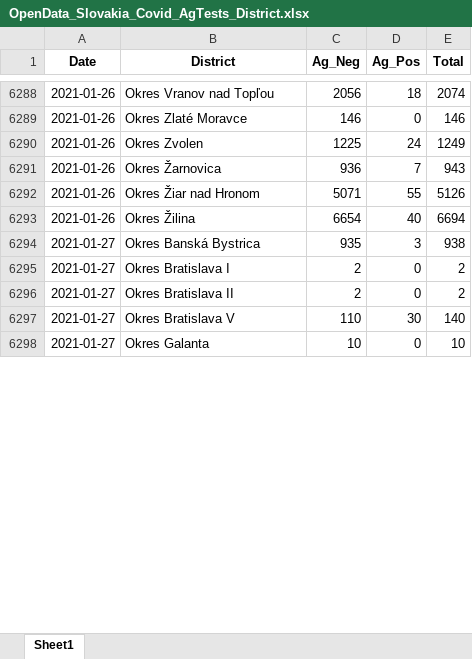
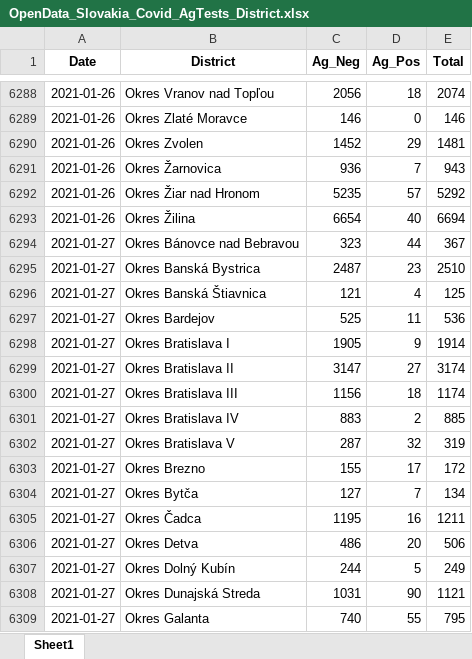
Before and after one commit to Institut-zdravotnych-analyz/covid19-data, an Excel workbook: OpenData_Slovakia_Covid_AgTests_District.xlsx, sheet Sheet1, drawn as a sheet; only a part is shown, gaps mark what is left out; values as stored, in another font and other column widths than the file's, no borders; addresses are those after the commit; the diff covers the shown part only; the diff names each change by its address in the sheet, - before the commit and + after, or states it on an @@ line.

```diff
--- a/OpenData_Slovakia_Covid_AgTests_District.xlsx (sheet Sheet1)
+++ b/OpenData_Slovakia_Covid_AgTests_District.xlsx (sheet Sheet1)
-C6290 (Ag_Neg): 1225
+C6290 (Ag_Neg): 1452
-D6290 (Ag_Pos): 24
+D6290 (Ag_Pos): 29
-E6290 (Total): 1249
+E6290 (Total): 1481
-C6292 (Ag_Neg): 5071
+C6292 (Ag_Neg): 5235
-D6292 (Ag_Pos): 55
+D6292 (Ag_Pos): 57
-E6292 (Total): 5126
+E6292 (Total): 5292
+row 6294: 2021-01-27 | Okres Bánovce nad Bebravou | 323 | 44 | 367
-C6295 (Ag_Neg): 935
+C6295 (Ag_Neg): 2487
-D6295 (Ag_Pos): 3
+D6295 (Ag_Pos): 23
-E6295 (Total): 938
+E6295 (Total): 2510
+row 6296: 2021-01-27 | Okres Banská Štiavnica | 121 | 4 | 125
+row 6297: 2021-01-27 | Okres Bardejov | 525 | 11 | 536
-C6298 (Ag_Neg): 2
+C6298 (Ag_Neg): 1905
-D6298 (Ag_Pos): 0
+D6298 (Ag_Pos): 9
-E6298 (Total): 2
+E6298 (Total): 1914
-C6299 (Ag_Neg): 2
+C6299 (Ag_Neg): 3147
-D6299 (Ag_Pos): 0
+D6299 (Ag_Pos): 27
-E6299 (Total): 2
+E6299 (Total): 3174
+row 6300: 2021-01-27 | Okres Bratislava III | 1156 | 18 | 1174
+row 6301: 2021-01-27 | Okres Bratislava IV | 883 | 2 | 885
-C6302 (Ag_Neg): 110
+C6302 (Ag_Neg): 287
-D6302 (Ag_Pos): 30
+D6302 (Ag_Pos): 32
-E6302 (Total): 140
+E6302 (Total): 319
+row 6303: 2021-01-27 | Okres Brezno | 155 | 17 | 172
+row 6304: 2021-01-27 | Okres Bytča | 127 | 7 | 134
+row 6305: 2021-01-27 | Okres Čadca | 1195 | 16 | 1211
+row 6306: 2021-01-27 | Okres Detva | 486 | 20 | 506
+row 6307: 2021-01-27 | Okres Dolný Kubín | 244 | 5 | 249
+row 6308: 2021-01-27 | Okres Dunajská Streda | 1031 | 90 | 1121
-C6309 (Ag_Neg): 10
+C6309 (Ag_Neg): 740
-D6309 (Ag_Pos): 0
+D6309 (Ag_Pos): 55
-E6309 (Total): 10
+E6309 (Total): 795
```
Also changed, not shown: 55 added rows, 1 removed row and 361 edited cells elsewhere in this sheet, OpenData_Slovakia_Covid_DailyStats.xlsx, OpenData_Slovakia_Covid_PositiveTests_District.xlsx, 13 other files.
